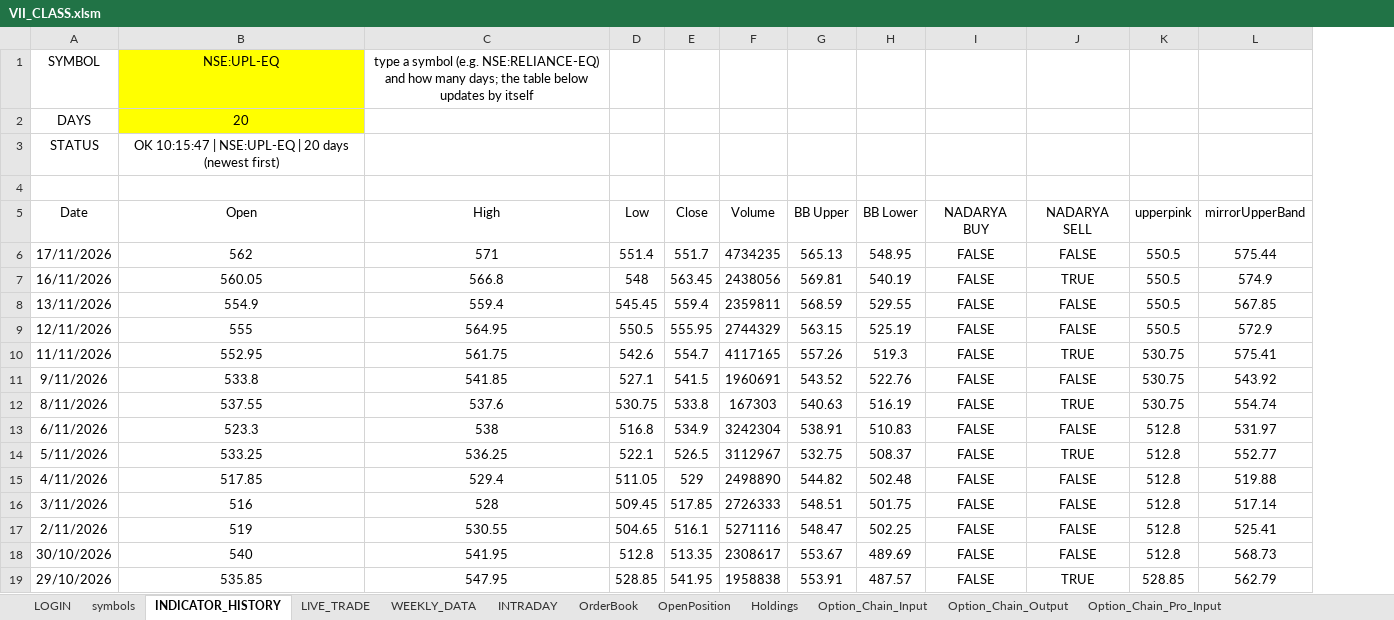
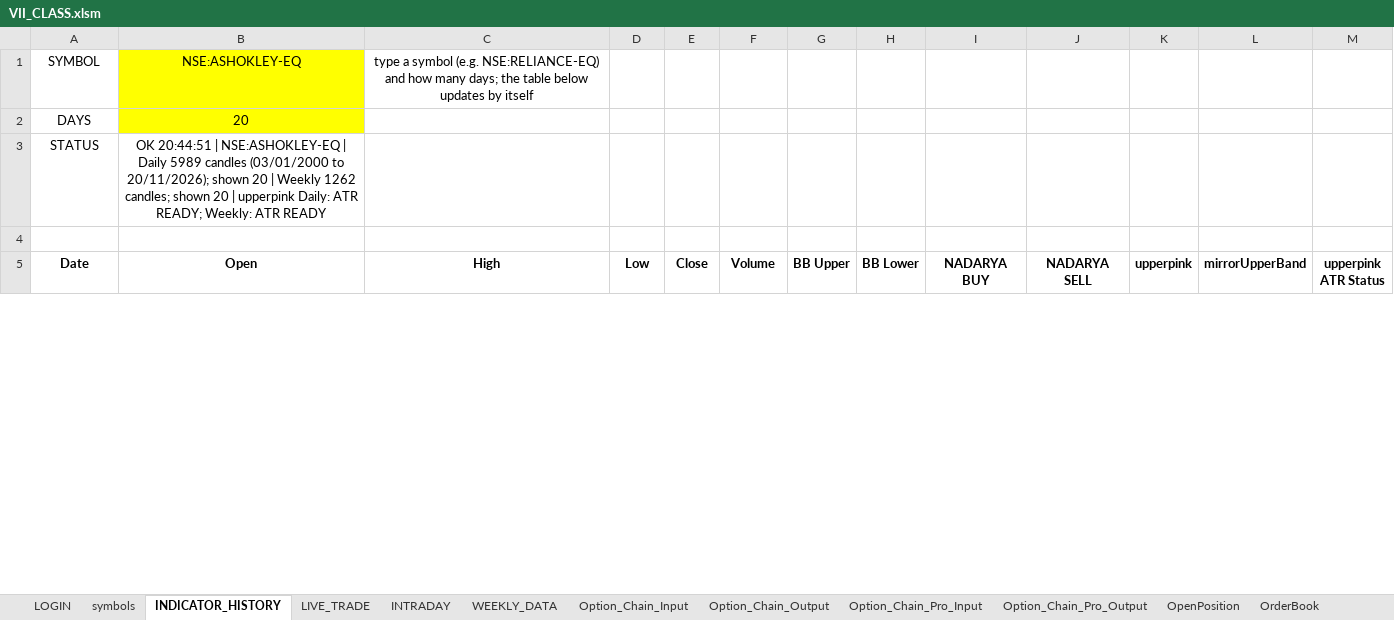
Before and after one commit to ferozmd53/Shoonya-Multi-Symbol-Live-Historical-Data-with-Indicators, an Excel workbook: VII_CLASS.xlsm, sheet INDICATOR_HISTORY, drawn as a sheet; only a part is shown; values as stored, in another font and other column widths than the file's, no borders; removed rows and columns are numbered as before the commit, all else as after; the diff covers the shown part only; the diff names each change by its address in the sheet, - before the commit and + after, or states it on an @@ line.

```diff
--- a/VII_CLASS.xlsm (sheet INDICATOR_HISTORY)
+++ b/VII_CLASS.xlsm (sheet INDICATOR_HISTORY)
@@ sheet tab order changed: LOGIN | symbols | INDICATOR_HISTORY | LIVE_TRADE | INTRADAY | WEEKLY_DATA | Option_Chain_Input | Option_Chain_Output | Option_Chain_Pro_Input | Option_Chain_Pro_Output | OpenPosition | OrderBook @@
+column M (upperpink ATR Status), empty
-B1 (Open): NSE:UPL-EQ
+B1 (Open): NSE:ASHOKLEY-EQ
-B3 (Open): OK 10:15:47 | NSE:UPL-EQ | 20 days (newest first)
+B3 (Open): OK 20:44:51 | NSE:ASHOKLEY-EQ | Daily 5989 candles (03/01/2000 to 20/11/2026); shown 20 | Weekly 1262 candles; shown 20 | upperpink Daily: ATR READY; Weekly: ATR READY
-A5:L5 bold: off
+A5:L5 bold: on
-row 6: 17/11/2026 | 562 | 571 | 551.4 | 551.7 | 4734235 | 565.13 | 548.95 | FALSE | FALSE | 550.5 | 575.44
-row 7: 16/11/2026 | 560.05 | 566.8 | 548 | 563.45 | 2438056 | 569.81 | 540.19 | FALSE | TRUE | 550.5 | 574.9
-row 8: 13/11/2026 | 554.9 | 559.4 | 545.45 | 559.4 | 2359811 | 568.59 | 529.55 | FALSE | FALSE | 550.5 | 567.85
-row 9: 12/11/2026 | 555 | 564.95 | 550.5 | 555.95 | 2744329 | 563.15 | 525.19 | FALSE | FALSE | 550.5 | 572.9
-row 10: 11/11/2026 | 552.95 | 561.75 | 542.6 | 554.7 | 4117165 | 557.26 | 519.3 | FALSE | TRUE | 530.75 | 575.41
-row 11: 9/11/2026 | 533.8 | 541.85 | 527.1 | 541.5 | 1960691 | 543.52 | 522.76 | FALSE | FALSE | 530.75 | 543.92
-row 12: 8/11/2026 | 537.55 | 537.6 | 530.75 | 533.8 | 167303 | 540.63 | 516.19 | FALSE | TRUE | 530.75 | 554.74
-row 13: 6/11/2026 | 523.3 | 538 | 516.8 | 534.9 | 3242304 | 538.91 | 510.83 | FALSE | FALSE | 512.8 | 531.97
-row 14: 5/11/2026 | 533.25 | 536.25 | 522.1 | 526.5 | 3112967 | 532.75 | 508.37 | FALSE | TRUE | 512.8 | 552.77
-row 15: 4/11/2026 | 517.85 | 529.4 | 511.05 | 529 | 2498890 | 544.82 | 502.48 | FALSE | FALSE | 512.8 | 519.88
-row 16: 3/11/2026 | 516 | 528 | 509.45 | 517.85 | 2726333 | 548.51 | 501.75 | FALSE | FALSE | 512.8 | 517.14
-row 17: 2/11/2026 | 519 | 530.55 | 504.65 | 516.1 | 5271116 | 548.47 | 502.25 | FALSE | FALSE | 512.8 | 525.41
-row 18: 30/10/2026 | 540 | 541.95 | 512.8 | 513.35 | 2308617 | 553.67 | 489.69 | FALSE | FALSE | 512.8 | 568.73
-row 19: 29/10/2026 | 535.85 | 547.95 | 528.85 | 541.95 | 1958838 | 553.91 | 487.57 | FALSE | TRUE | 528.85 | 562.79
```
Also changed, not shown: 42 added rows, 5 removed rows and 12 edited cells elsewhere in this sheet, sheet symbols, sheet INTRADAY, sheet LIVE_TRADE, sheet Option_Chain_Output, sheet WEEKLY_DATA, sheet Option_Chain_Input, 2 more sheets.
